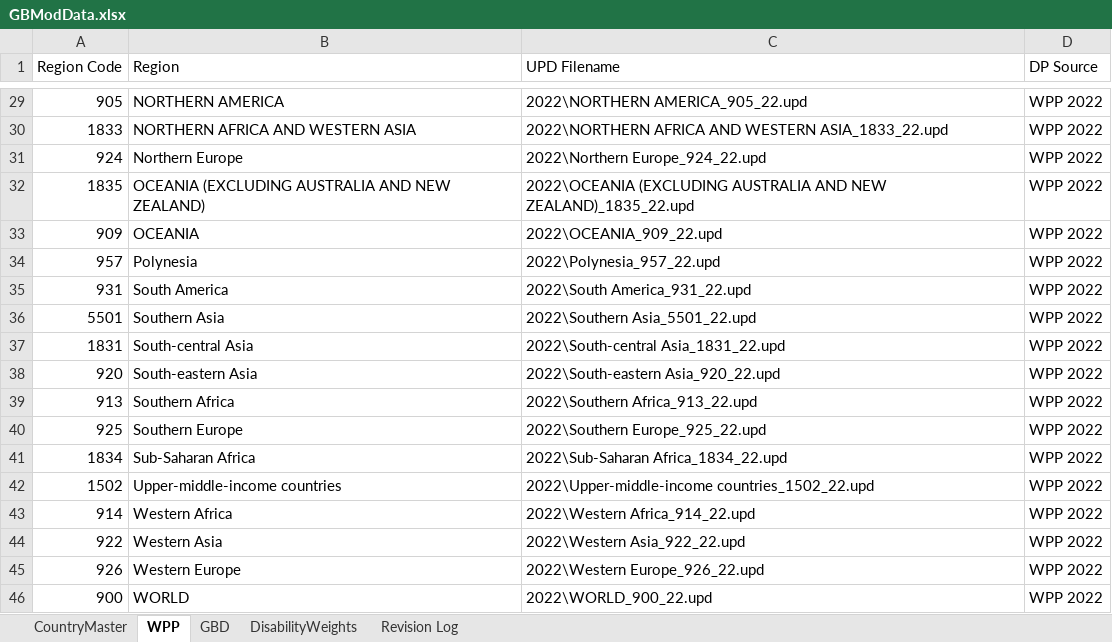
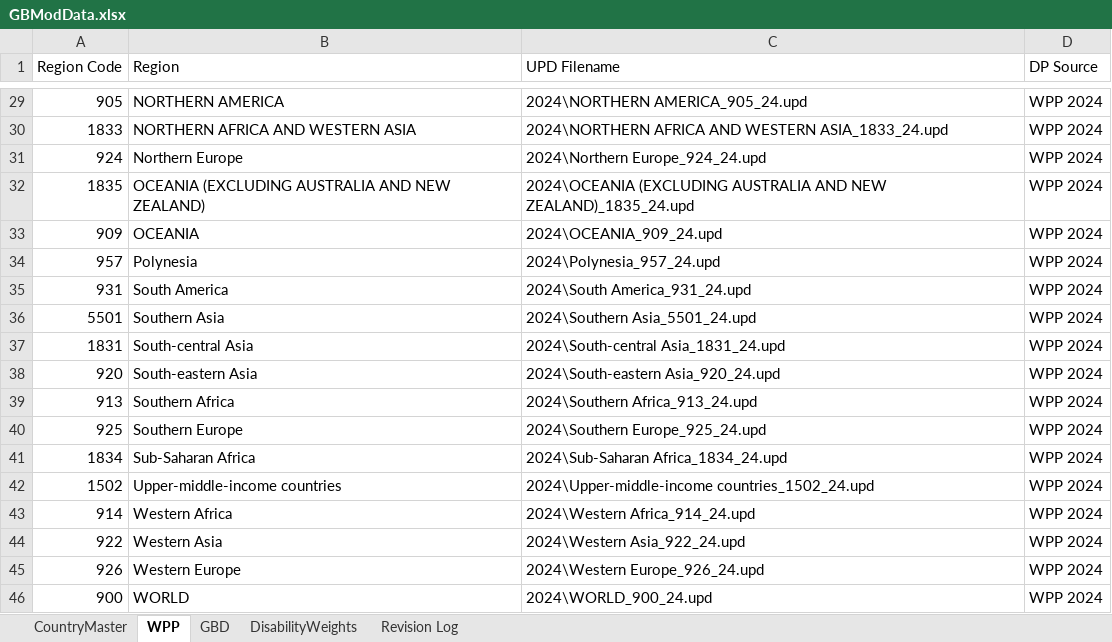
Before and after one commit to AvenirHealth-org/SpectrumWebDefaultData, an Excel workbook: SourceData/globals/GBModData.xlsx, sheet WPP, drawn as a sheet; only a part is shown, gaps mark what is left out; values as stored, in another font and other column widths than the file's, no borders; the diff covers the shown part only; the diff names each change by its address in the sheet, - before the commit and + after, or states it on an @@ line.

```diff
--- a/SourceData/globals/GBModData.xlsx (sheet WPP)
+++ b/SourceData/globals/GBModData.xlsx (sheet WPP)
-C29 (UPD Filename): 2022\NORTHERN AMERICA_905_22.upd
+C29 (UPD Filename): 2024\NORTHERN AMERICA_905_24.upd
-D29:D46 (DP Source): WPP 2022
+D29:D46 (DP Source): WPP 2024
-C30 (UPD Filename): 2022\NORTHERN AFRICA AND WESTERN ASIA_1833_22.upd
+C30 (UPD Filename): 2024\NORTHERN AFRICA AND WESTERN ASIA_1833_24.upd
-C31 (UPD Filename): 2022\Northern Europe_924_22.upd
+C31 (UPD Filename): 2024\Northern Europe_924_24.upd
-C32 (UPD Filename): 2022\OCEANIA (EXCLUDING AUSTRALIA AND NEW ZEALAND)_1835_22.upd
+C32 (UPD Filename): 2024\OCEANIA (EXCLUDING AUSTRALIA AND NEW ZEALAND)_1835_24.upd
-C33 (UPD Filename): 2022\OCEANIA_909_22.upd
+C33 (UPD Filename): 2024\OCEANIA_909_24.upd
-C34 (UPD Filename): 2022\Polynesia_957_22.upd
+C34 (UPD Filename): 2024\Polynesia_957_24.upd
-C35 (UPD Filename): 2022\South America_931_22.upd
+C35 (UPD Filename): 2024\South America_931_24.upd
-C36 (UPD Filename): 2022\Southern Asia_5501_22.upd
+C36 (UPD Filename): 2024\Southern Asia_5501_24.upd
-C37 (UPD Filename): 2022\South-central Asia_1831_22.upd
+C37 (UPD Filename): 2024\South-central Asia_1831_24.upd
-C38 (UPD Filename): 2022\South-eastern Asia_920_22.upd
+C38 (UPD Filename): 2024\South-eastern Asia_920_24.upd
-C39 (UPD Filename): 2022\Southern Africa_913_22.upd
+C39 (UPD Filename): 2024\Southern Africa_913_24.upd
-C40 (UPD Filename): 2022\Southern Europe_925_22.upd
+C40 (UPD Filename): 2024\Southern Europe_925_24.upd
-C41 (UPD Filename): 2022\Sub-Saharan Africa_1834_22.upd
+C41 (UPD Filename): 2024\Sub-Saharan Africa_1834_24.upd
-C42 (UPD Filename): 2022\Upper-middle-income countries_1502_22.upd
+C42 (UPD Filename): 2024\Upper-middle-income countries_1502_24.upd
-C43 (UPD Filename): 2022\Western Africa_914_22.upd
+C43 (UPD Filename): 2024\Western Africa_914_24.upd
-C44 (UPD Filename): 2022\Western Asia_922_22.upd
+C44 (UPD Filename): 2024\Western Asia_922_24.upd
-C45 (UPD Filename): 2022\Western Europe_926_22.upd
+C45 (UPD Filename): 2024\Western Europe_926_24.upd
-C46 (UPD Filename): 2022\WORLD_900_22.upd
+C46 (UPD Filename): 2024\WORLD_900_24.upd
```
Also changed, not shown: 54 edited cells elsewhere in this sheet, sheet CountryMaster, 1 other file.
